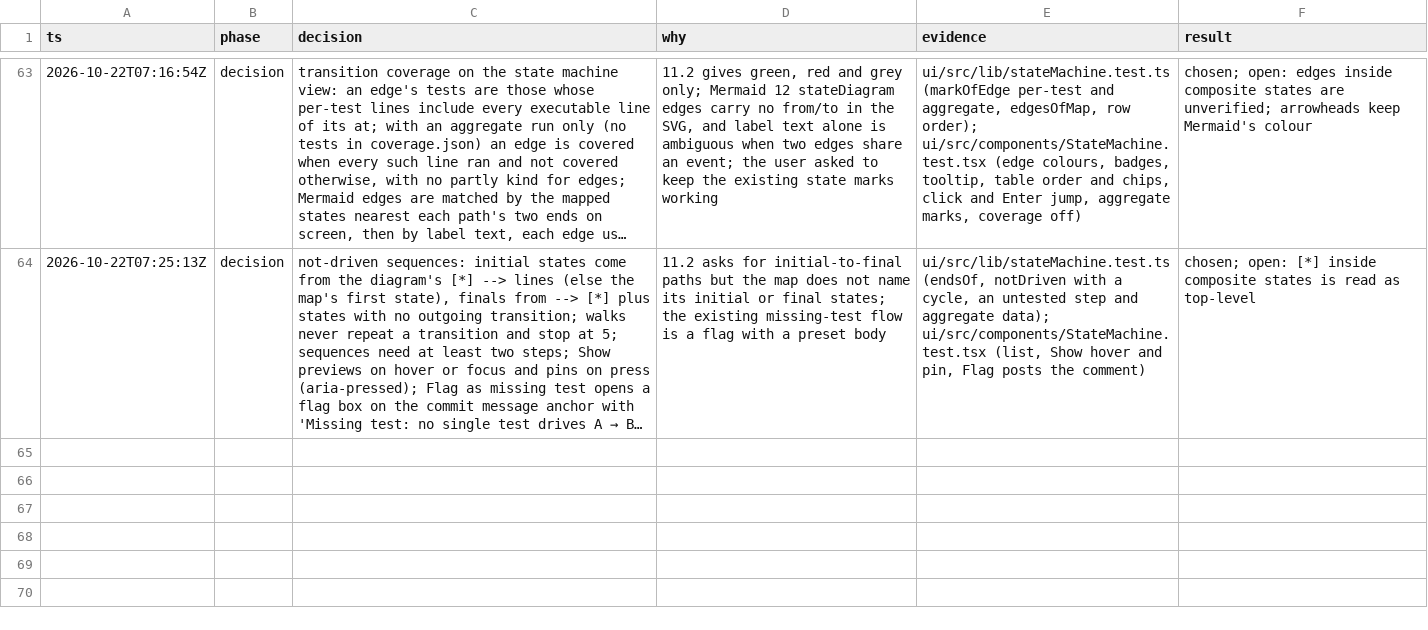
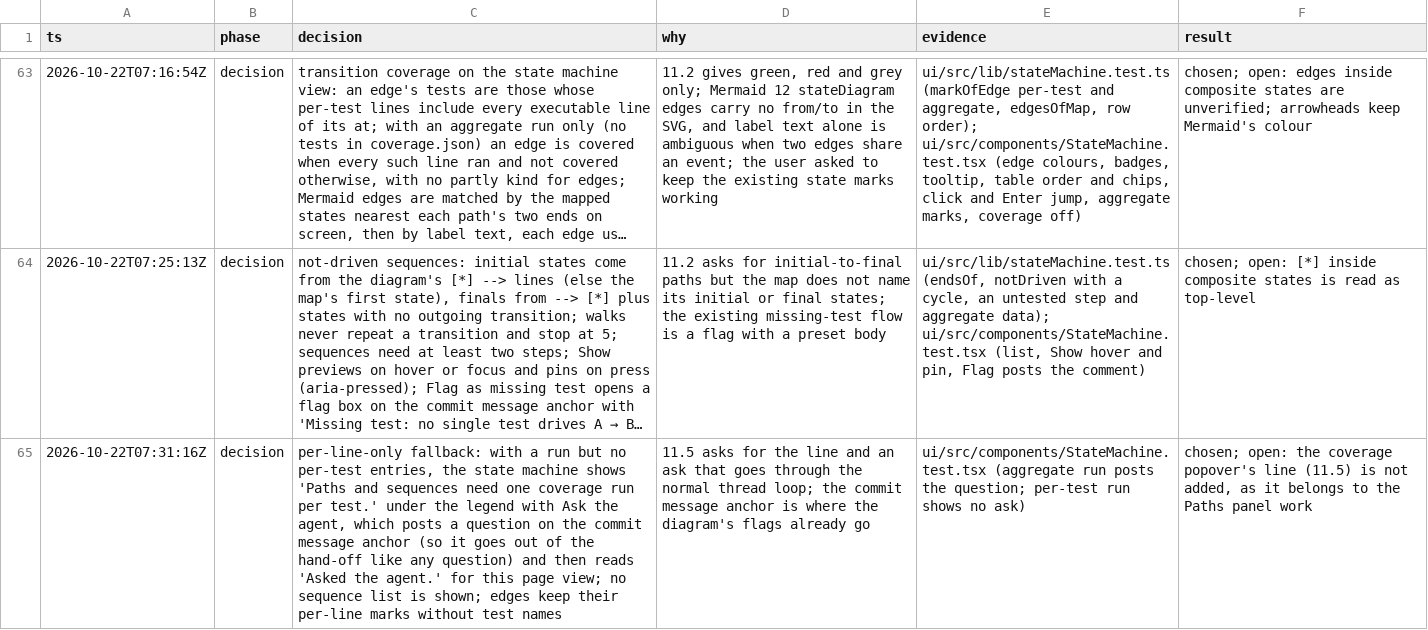
Before and after one commit to phanshiyu/follow-me, a TSV file: docs/decisions.tsv, drawn as a sheet; only a part is shown, gaps mark what is left out; long unchanged cells end in …; the diff names each change by its address in the sheet, - before the commit and + after, or states it on an @@ line.

```diff
--- a/docs/decisions.tsv
+++ b/docs/decisions.tsv
+row 65: 2026-10-22T07:31:16Z | decision | per-line-only fallback: with a run but no per-test entries, the state machine shows 'Paths and sequences need one coverage run per test.' under the legend with Ask the agent, which posts a question on the commit message anchor (so it goes out of the hand-off like any question) and then reads 'Asked the agent.' for this page view; no sequence list is shown; edges keep their per-line marks without test names | 11.5 asks for the line and an ask that goes through the normal thread loop; the commit message anchor is where the diagram's flags already go | ui/src/components/StateMachine.test.tsx (aggregate run posts the question; per-test run shows no ask) | chosen; open: the coverage popover's line (11.5) is not added, as it belongs to the Paths panel work
```
Also changed, not shown: 3 other files.
